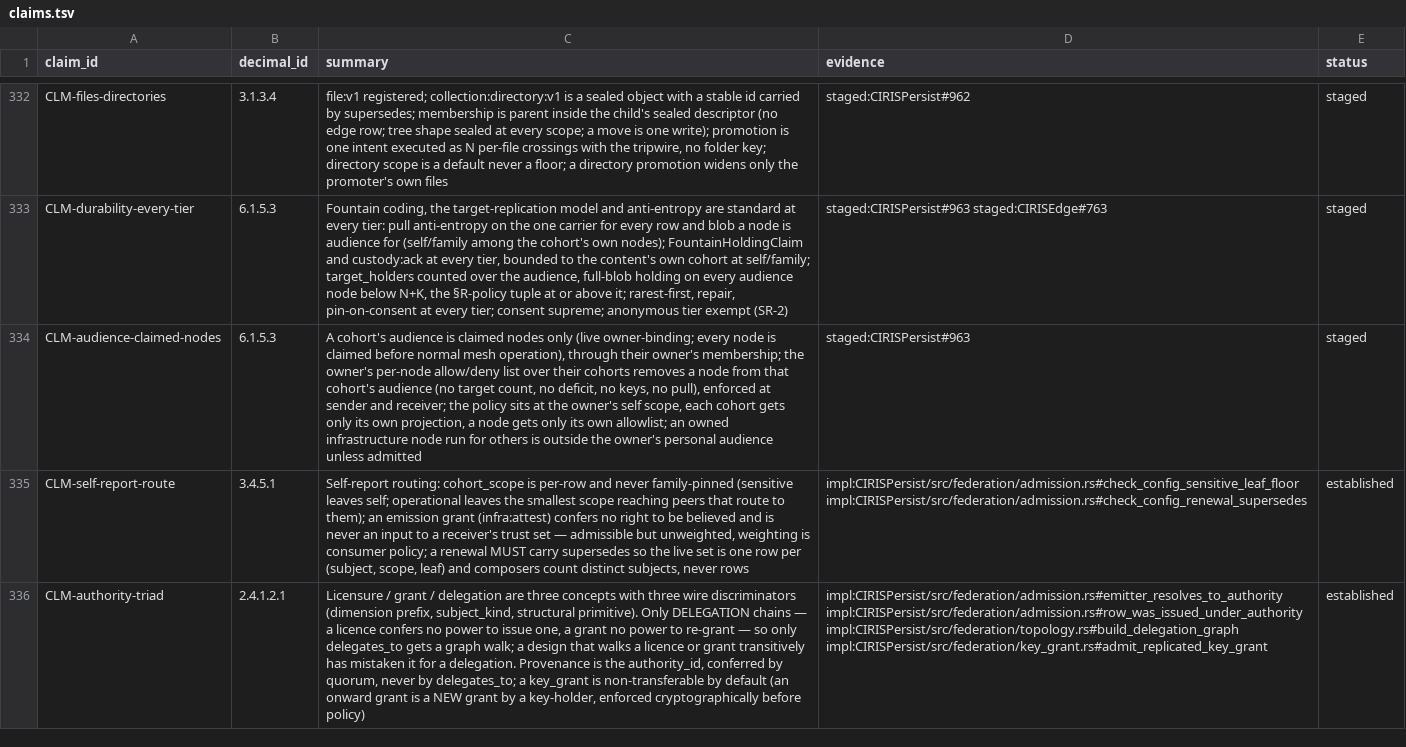
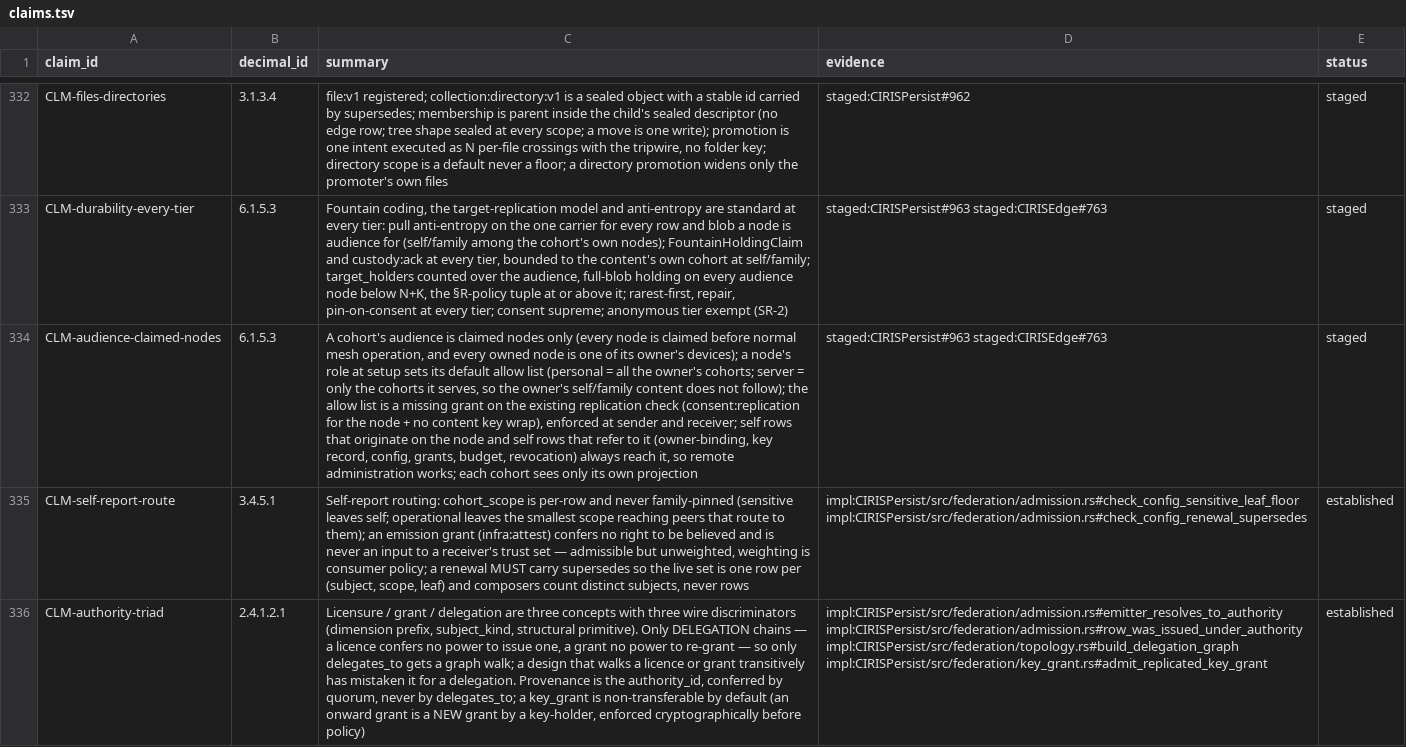
Before and after one commit to CIRISAI/CIRISConstitution, a TSV file: constitution/claims.tsv, drawn as a sheet; only a part is shown, gaps mark what is left out; the diff names each change by its address in the sheet, - before the commit and + after, or states it on an @@ line.

```diff
--- a/constitution/claims.tsv
+++ b/constitution/claims.tsv
-C334 (summary): …nodes only (live owner-binding; every node is claimed before normal mesh operation), through their owner's membership; the owner's per-node allow/deny list over their cohorts removes a node from that cohort's audience (no target count, no deficit, no keys, no pull), enforced at sender and receiver; the policy sits at the owner's self scope, each cohort gets only its own projection, a node gets only its own allowlist; an owned infrastructure node run for others is outside the owner's personal audience unless admitted
+C334 (summary): …nodes only (every node is claimed before normal mesh operation, and every owned node is one of its owner's devices); a node's role at setup sets its default allow list (personal = all the owner's cohorts; server = only the cohorts it serves, so the owner's self/family content does not follow); the allow list is a missing grant on the existing replication check (consent:replication for the node + no content key wrap), enforced at sender and receiver; self rows that originate on the node and self rows that refer to it (owner-binding, key record, config, grants, budget, revocation) always reach it, so remote administration works; each cohort sees only its own projection
-D334 (evidence): staged:CIRISPersist#963
+D334 (evidence): staged:CIRISPersist#963 staged:CIRISEdge#763
```
Also changed, not shown: 5 other files.
